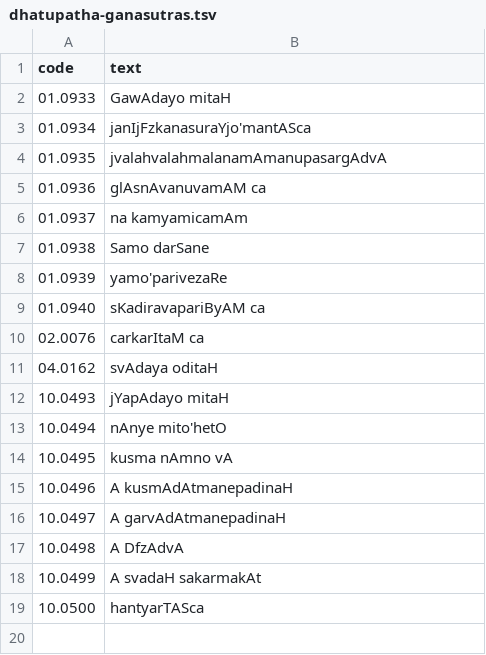
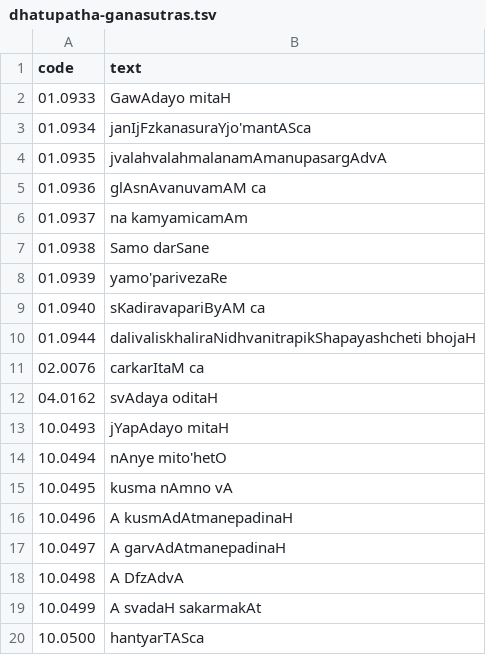
Before and after one commit to ambuda-org/vidyut, a TSV file: vidyut-prakriya/data/dhatupatha-ganasutras.tsv, drawn as a sheet.

Commit message:
[prakriya] Add missing ganasutra

```diff
--- a/vidyut-prakriya/data/dhatupatha-ganasutras.tsv
+++ b/vidyut-prakriya/data/dhatupatha-ganasutras.tsv
@@ -9,2 +9,3 @@ code	text
 01.0940	sKadiravapariByAM ca
+01.0944	dalivaliskhaliraNidhvanitrapikShapayashcheti bhojaH
 02.0076	carkarItaM ca
```
